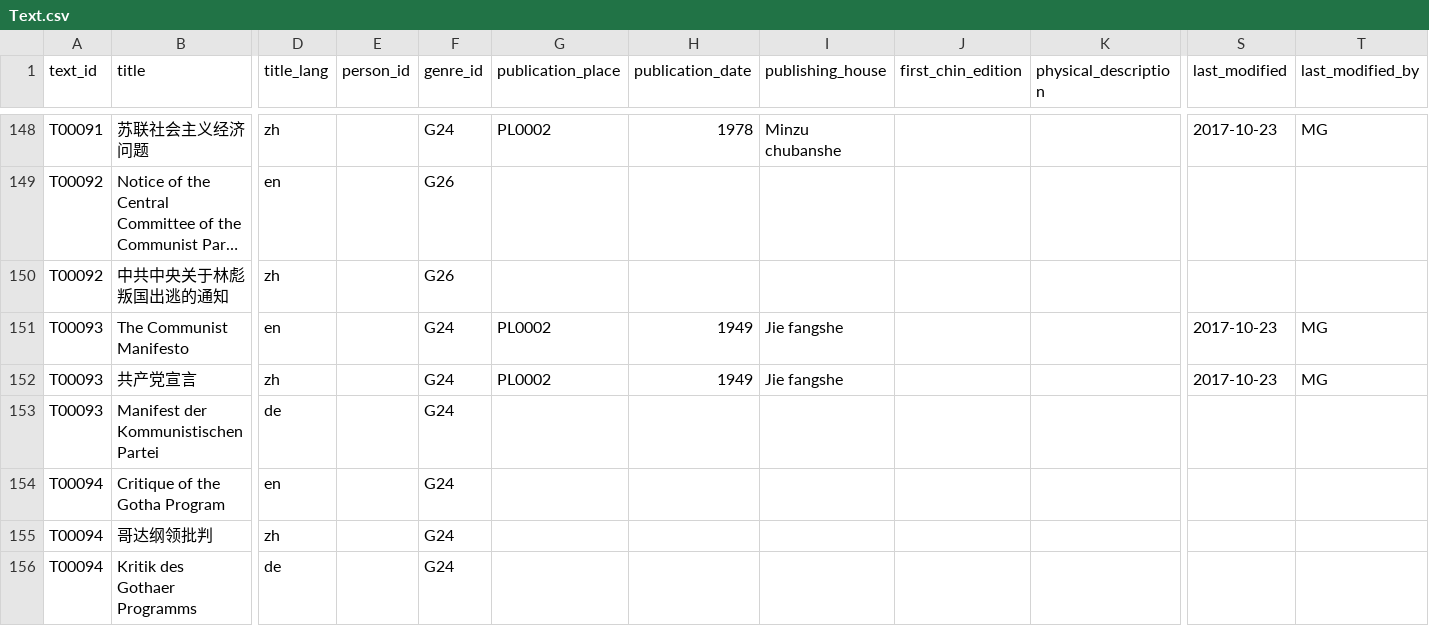
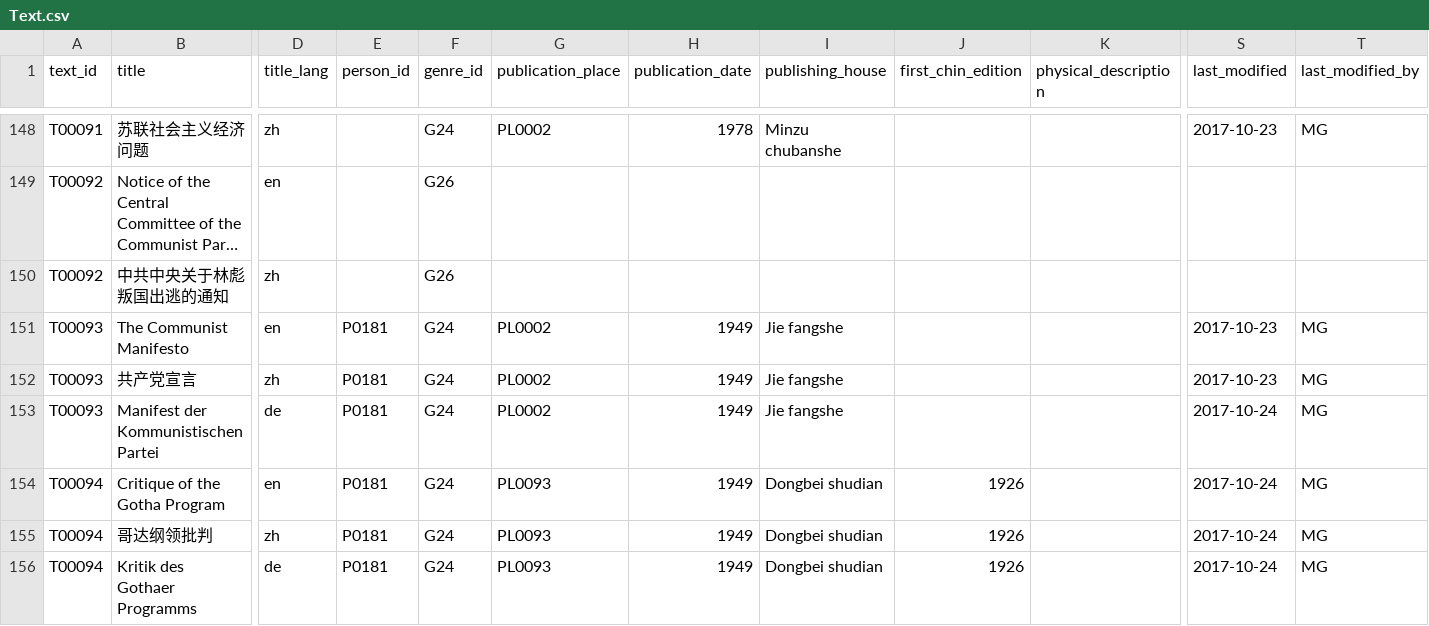
Before and after one commit to readchina/ReadAct, a CSV file: data/Text.csv, drawn as a sheet; only a part is shown, gaps mark what is left out; long unchanged cells end in …; the diff covers the shown part only; the diff names each change by its address in the sheet, - before the commit and + after, or states it on an @@ line.

Commit message:
continued task see #106
I revised publication info in the text file and added some places and persons.

```diff
--- a/data/Text.csv
+++ b/data/Text.csv
-E151:E156 (person_id): (empty)
+E151:E156 (person_id): P0181
-G153 (publication_place): (empty)
+G153 (publication_place): PL0002
-H153:H156 (publication_date): (empty)
+H153:H156 (publication_date): 1949
-I153 (publishing_house): (empty)
+I153 (publishing_house): Jie fangshe
-S153:S156 (last_modified): (empty)
+S153:S156 (last_modified): 2017-10-24
-T153:T156 (last_modified_by): (empty)
+T153:T156 (last_modified_by): MG
-G154:G156 (publication_place): (empty)
+G154:G156 (publication_place): PL0093
-I154:I156 (publishing_house): (empty)
+I154:I156 (publishing_house): Dongbei shudian
-J154:J156 (first_chin_edition): (empty)
+J154:J156 (first_chin_edition): 1926
```
Also changed, not shown: 110 edited cells elsewhere in this file, data/Person.csv, data/Place.csv.
